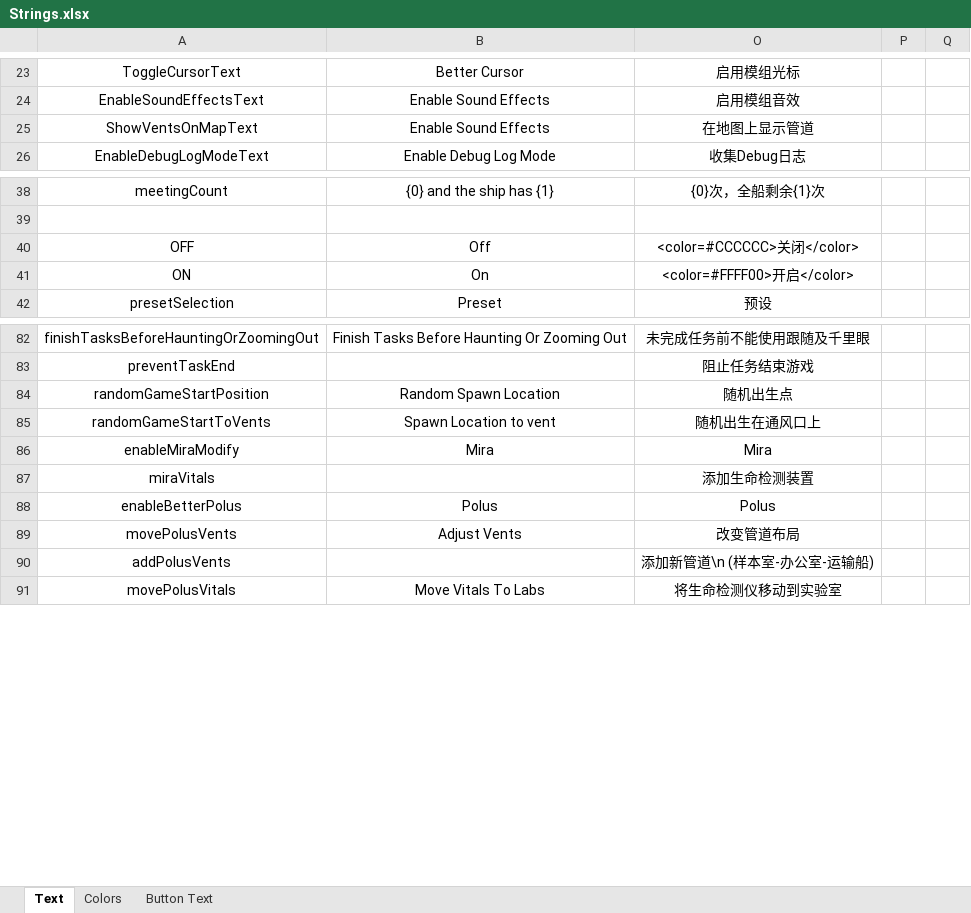
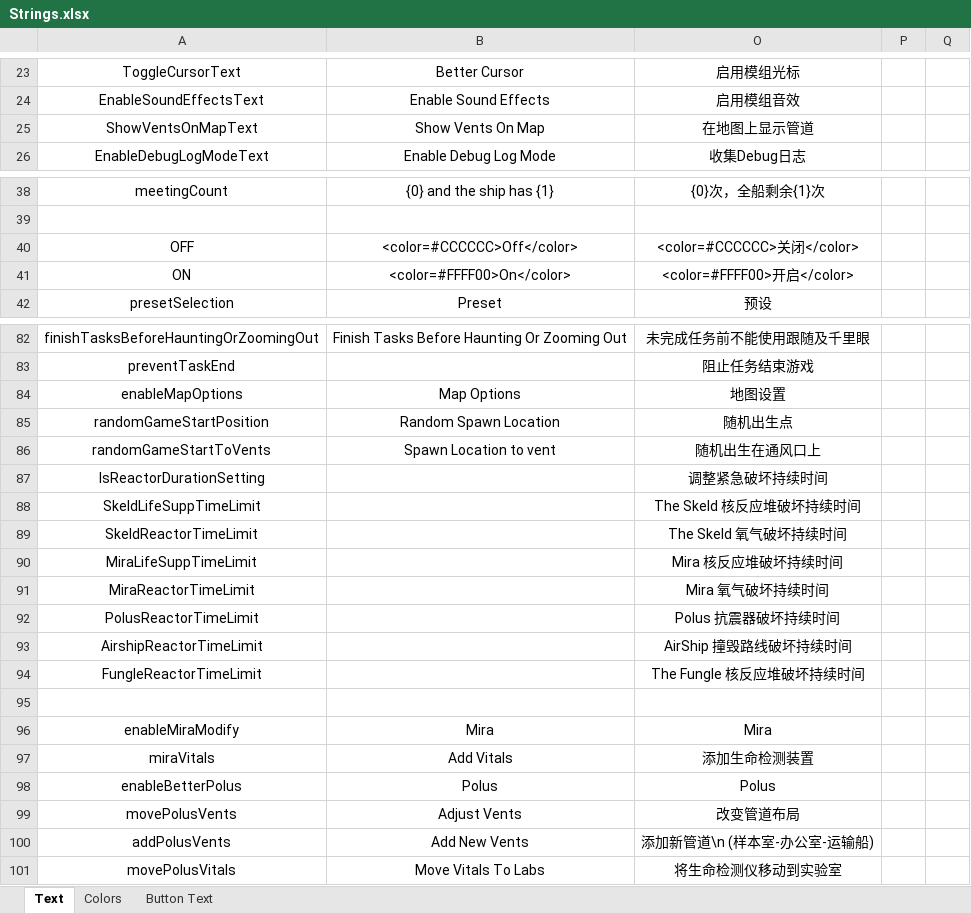
Before and after one commit to mxyx-club/TheOtherUs-Edited, an Excel workbook: Strings.xlsx, sheet Text, drawn as a sheet; only a part is shown, gaps mark what is left out; values as stored, in another font and other column widths than the file's, no borders; addresses are those after the commit; the diff names each change by its address in the sheet, - before the commit and + after, or states it on an @@ line.

```diff
--- a/Strings.xlsx (sheet Text)
+++ b/Strings.xlsx (sheet Text)
-B25: Enable Sound Effects
+B25: Show Vents On Map
-B40: Off
+B40: <color=#CCCCCC>Off</color>
-B41: On
+B41: <color=#FFFF00>On</color>
+row 84: enableMapOptions | Map Options | 地图设置
+row 87: IsReactorDurationSetting |  | 调整紧急破坏持续时间
+row 88: SkeldLifeSuppTimeLimit |  | The Skeld 核反应堆破坏持续时间
+row 89: SkeldReactorTimeLimit |  | The Skeld 氧气破坏持续时间
+row 90: MiraLifeSuppTimeLimit |  | Mira 核反应堆破坏持续时间
+row 91: MiraReactorTimeLimit |  | Mira 氧气破坏持续时间
+row 92: PolusReactorTimeLimit |  | Polus 抗震器破坏持续时间
+row 93: AirshipReactorTimeLimit |  | AirShip 撞毁路线破坏持续时间
+row 94: FungleReactorTimeLimit |  | The Fungle 核反应堆破坏持续时间
+row 95: (empty)
-B97: (empty)
+B97: Add Vitals
-B100: (empty)
+B100: Add New Vents
```
Also changed, not shown: 9 other files.
